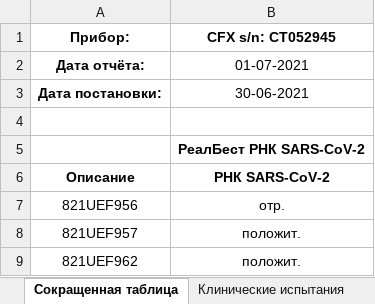
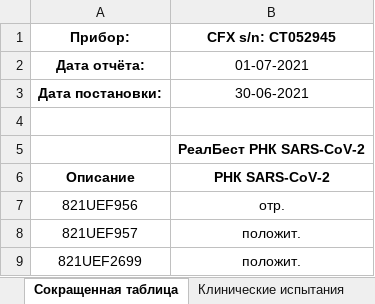
Before and after one commit to Nadenokk/TestsCovid1, an Excel workbook: COVID_19_9880/rezultat_issledov/test.xlsx, sheet Сокращенная таблица, drawn as a sheet; values as stored, in another font and other column widths than the file's, no borders; the diff names each change by its address in the sheet, - before the commit and + after, or states it on an @@ line.

```diff
--- a/COVID_19_9880/rezultat_issledov/test.xlsx (sheet Сокращенная таблица)
+++ b/COVID_19_9880/rezultat_issledov/test.xlsx (sheet Сокращенная таблица)
-A9 (Прибор:): 821UEF962
+A9 (Прибор:): 821UEF2699
```
Also changed, not shown: sheet Клинические испытания, sheet Сводная таблица по планшету, sheet Полная таблица 558000000008907, 27 other files.
